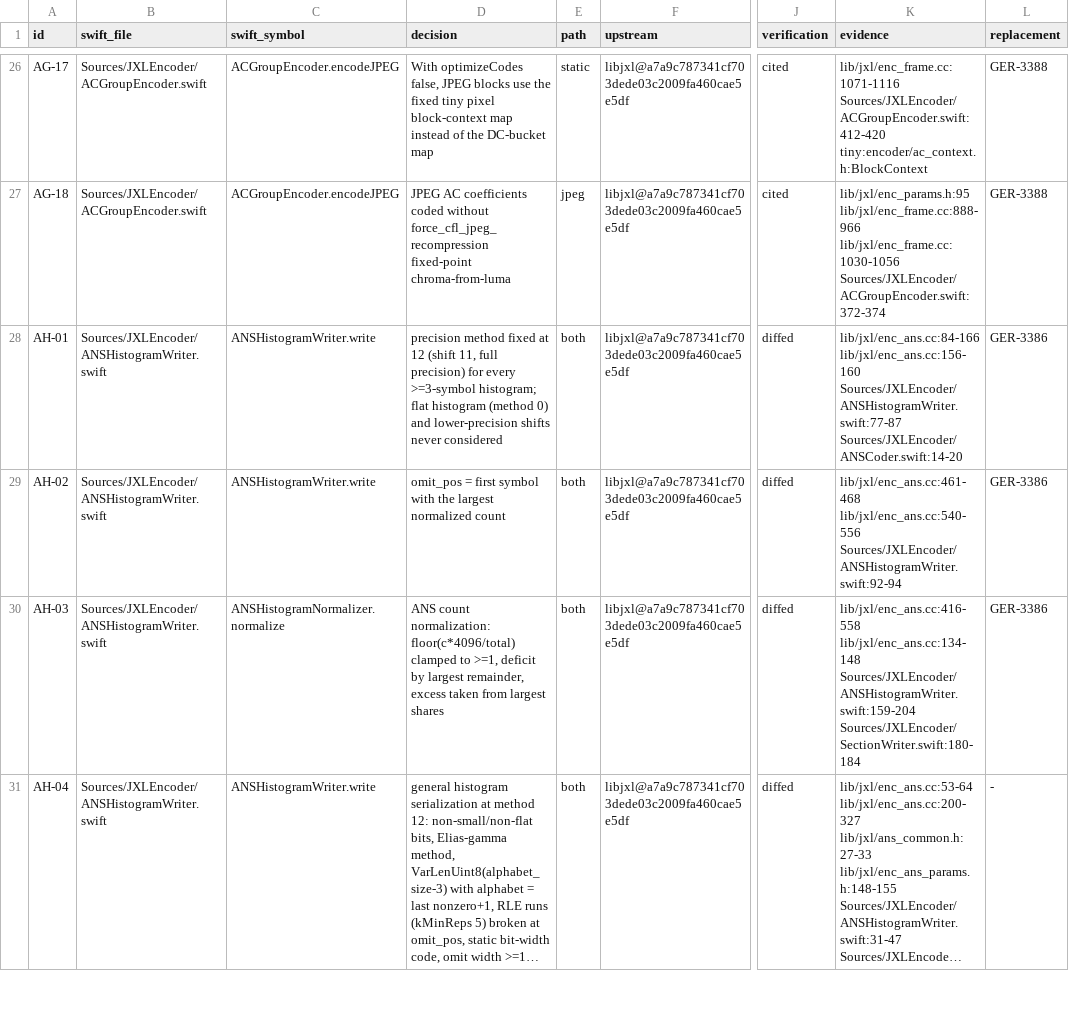
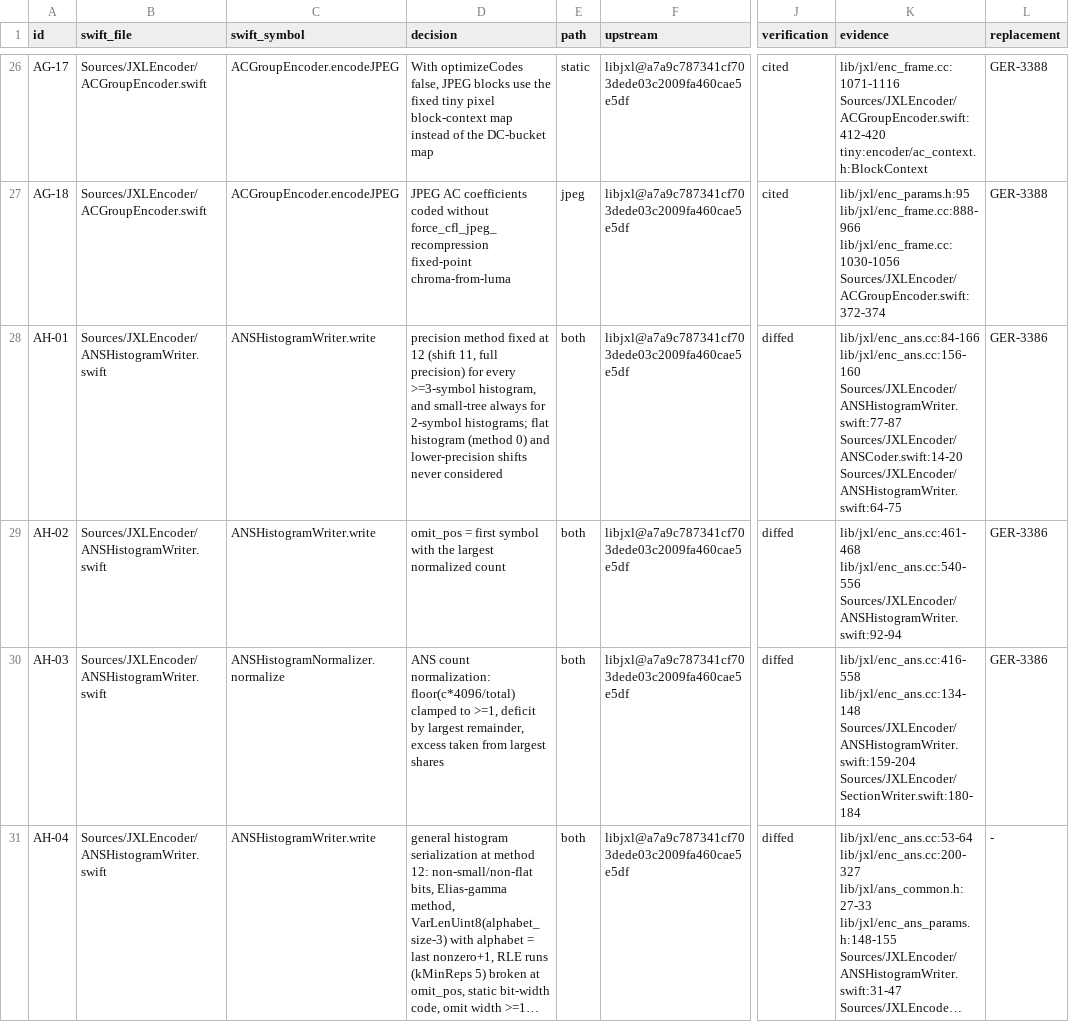
Before and after one commit to germ-network/jxl-encoder-swift, a TSV file: Reference/decision-inventory.tsv, drawn as a sheet; only a part is shown, gaps mark what is left out; long unchanged cells end in …; the diff covers the shown part only; the diff names each change by its address in the sheet, - before the commit and + after, or states it on an @@ line.

```diff
--- a/Reference/decision-inventory.tsv
+++ b/Reference/decision-inventory.tsv
-D28 (decision): …every >=3-symbol histogram; flat histogram…
+D28 (decision): …every >=3-symbol histogram, and small-tree always for 2-symbol histograms; flat histogram…
-K28 (evidence): …Sources/JXLEncoder/ANSHistogramWriter.swift:77-87 Sources/JXLEncoder/ANSCoder.swift:14-20
+K28 (evidence): …Sources/JXLEncoder/ANSHistogramWriter.swift:77-87 Sources/JXLEncoder/ANSCoder.swift:14-20 Sources/JXLEncoder/ANSHistogramWriter.swift:64-75
```
Also changed, not shown: 5 added rows and 24 edited cells elsewhere in this file.
